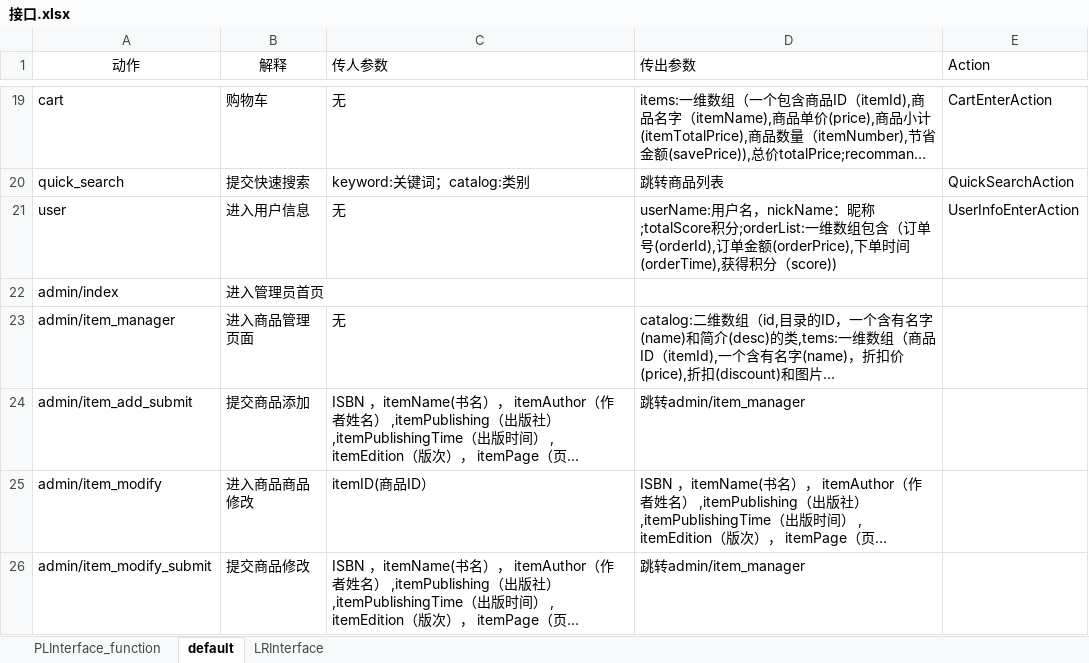
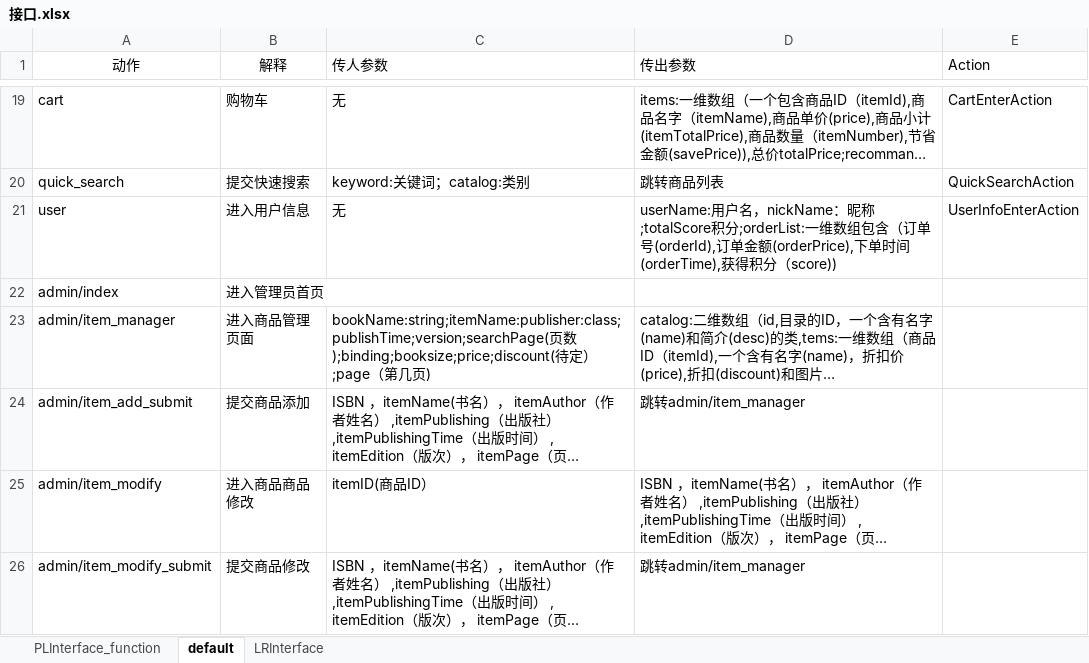
Before and after one commit to SanziShi/Symagic, an Excel workbook: doc/接口.xlsx, sheet default, drawn as a sheet; only a part is shown, gaps mark what is left out; long unchanged cells end in …; values as stored, in another font and other column widths than the file's, no borders; the diff covers the shown part only; the diff names each change by its address in the sheet, - before the commit and + after, or states it on an @@ line.

```diff
--- a/doc/接口.xlsx (sheet default)
+++ b/doc/接口.xlsx (sheet default)
-C23 (传人参数): 无
+C23 (传人参数): bookName:string;itemName:publisher:class;publishTime;version;searchPage(页数);binding;booksize;price;discount(待定）;page（第几页)
```
Also changed, not shown: 2 added rows and 2 edited cells elsewhere in this sheet.
